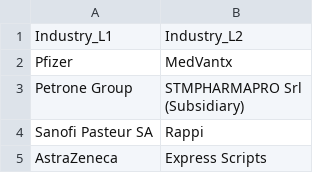
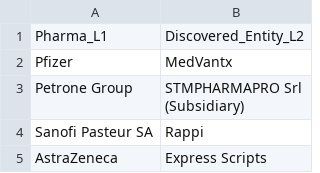
Before and after one commit to varunchaturvedi30/Neo4j, a CSV file: n_PharmaL1L2.csv, drawn as a sheet; only a part is shown; removed rows and columns are numbered as before the commit, all else as after; the diff names each change by its address in the sheet, - before the commit and + after, or states it on an @@ line.

Commit message:
Add files via upload

```diff
--- a/n_PharmaL1L2.csv
+++ b/n_PharmaL1L2.csv
-row 1: Industry_L1 | Industry_L2
+row 1: Pharma_L1 | Discovered_Entity_L2
```
